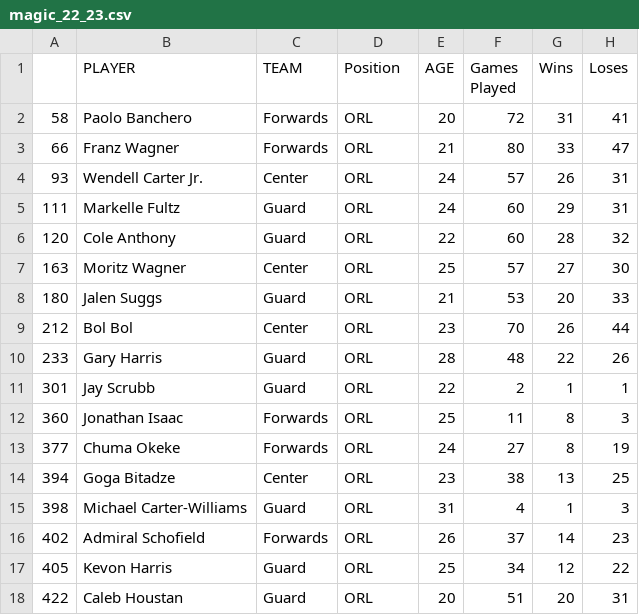
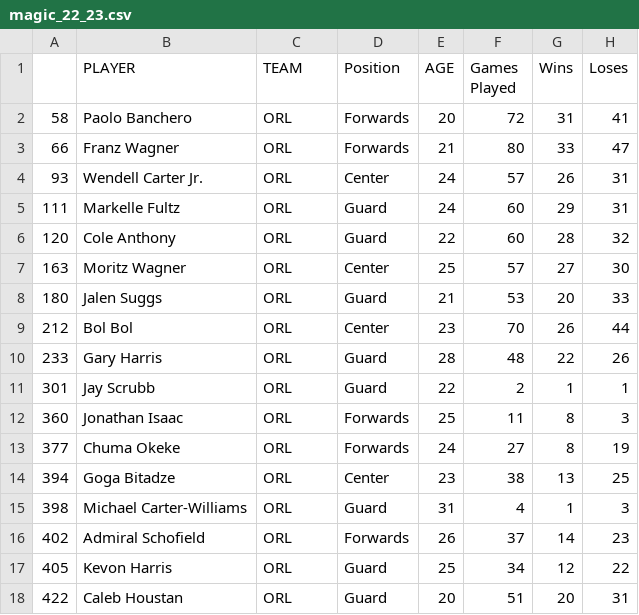
Before and after one commit to CandaceDoesData/Group_Project_1, a CSV file: orlando_data/magic_22_23.csv, drawn as a sheet; only a part is shown; the diff names each change by its address in the sheet, - before the commit and + after, or states it on an @@ line.

Commit message:
Started coding / a graph example for team

```diff
--- a/orlando_data/magic_22_23.csv
+++ b/orlando_data/magic_22_23.csv
-C2:C3 (TEAM): Forwards
+C2:C3 (TEAM): ORL
-D2:D3 (Position): ORL
+D2:D3 (Position): Forwards
-C4 (TEAM): Center
+C4 (TEAM): ORL
-D4 (Position): ORL
+D4 (Position): Center
-C5:C6 (TEAM): Guard
+C5:C6 (TEAM): ORL
-D5:D6 (Position): ORL
+D5:D6 (Position): Guard
-C7 (TEAM): Center
+C7 (TEAM): ORL
-D7 (Position): ORL
+D7 (Position): Center
-C8 (TEAM): Guard
+C8 (TEAM): ORL
-D8 (Position): ORL
+D8 (Position): Guard
-C9 (TEAM): Center
+C9 (TEAM): ORL
-D9 (Position): ORL
+D9 (Position): Center
-C10:C11 (TEAM): Guard
+C10:C11 (TEAM): ORL
-D10:D11 (Position): ORL
+D10:D11 (Position): Guard
-C12:C13 (TEAM): Forwards
+C12:C13 (TEAM): ORL
-D12:D13 (Position): ORL
+D12:D13 (Position): Forwards
-C14 (TEAM): Center
+C14 (TEAM): ORL
-D14 (Position): ORL
+D14 (Position): Center
-C15 (TEAM): Guard
+C15 (TEAM): ORL
-D15 (Position): ORL
+D15 (Position): Guard
-C16 (TEAM): Forwards
+C16 (TEAM): ORL
-D16 (Position): ORL
+D16 (Position): Forwards
-C17:C18 (TEAM): Guard
+C17:C18 (TEAM): ORL
-D17:D18 (Position): ORL
+D17:D18 (Position): Guard
```
Also changed, not shown: 2 other files.
